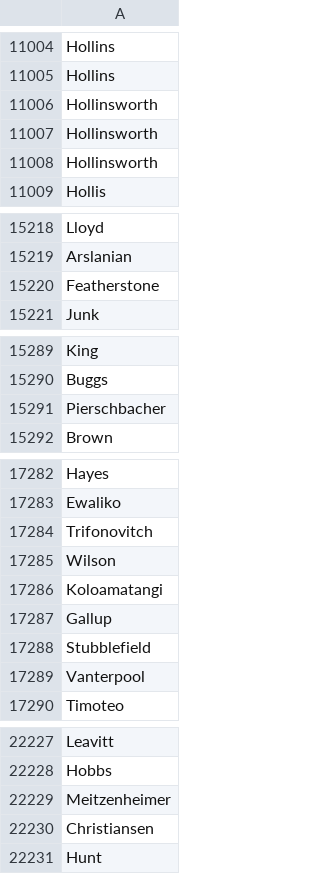
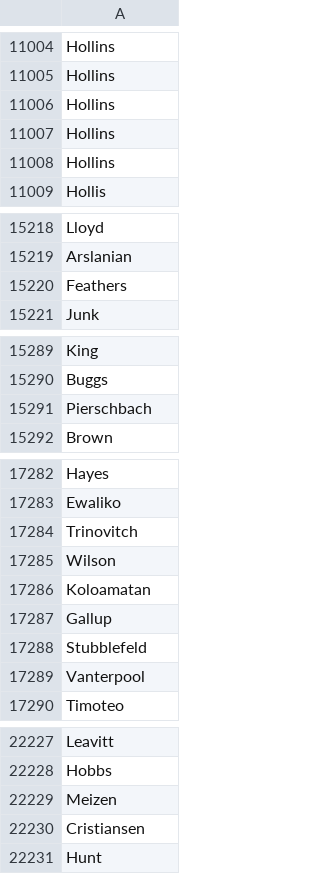
Before and after one commit to antdroidx/NCAA-DB-Editor, a CSV file: NCAA_XDBE/Resources/players/RCLN.csv, drawn as a sheet; only a part is shown, gaps mark what is left out; the diff covers the shown part only.

Commit message:
Bug Fixes and Resource Cleanup

```diff
--- a/NCAA_XDBE/Resources/players/RCLN.csv
+++ b/NCAA_XDBE/Resources/players/RCLN.csv
@@ -11005,5 +11005,5 @@ Hollins
 Hollins
-Hollinsworth
-Hollinsworth
-Hollinsworth
+Hollins
+Hollins
+Hollins
 Hollis
@@ -15219,3 +15219,3 @@ Lloyd
 Arslanian
-Featherstone
+Feathers
 Junk
@@ -15290,3 +15290,3 @@ King
 Buggs
-Pierschbacher
+Pierschbach
 Brown
@@ -17283,7 +17283,7 @@ Hayes
 Ewaliko
-Trifonovitch
+Trinovitch
 Wilson
-Koloamatangi
+Koloamatan
 Gallup
-Stubblefield
+Stubblefeld
 Vanterpool
@@ -22228,4 +22228,4 @@ Leavitt
 Hobbs
-Meitzenheimer
-Christiansen
+Meizen
+Cristiansen
 Hunt
```
Also changed, not shown: 19 edited cells elsewhere in this file, 30 other files.
